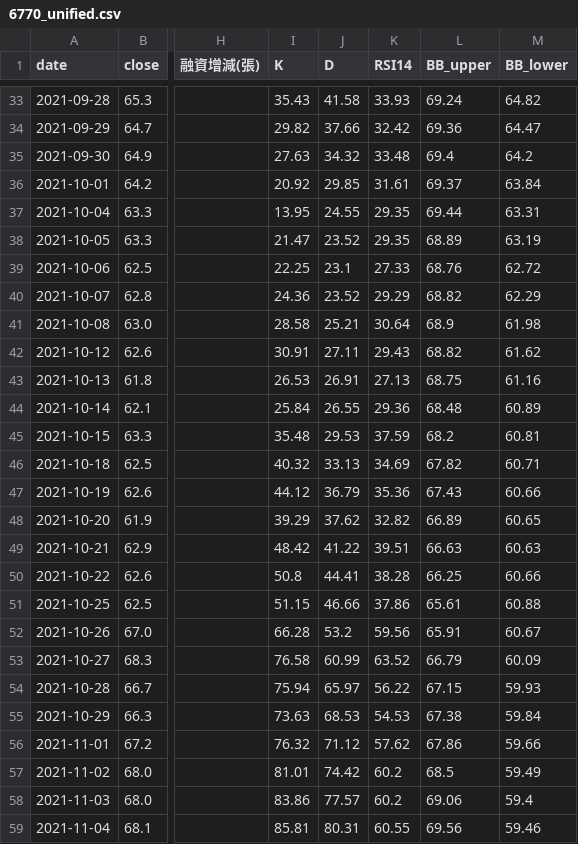
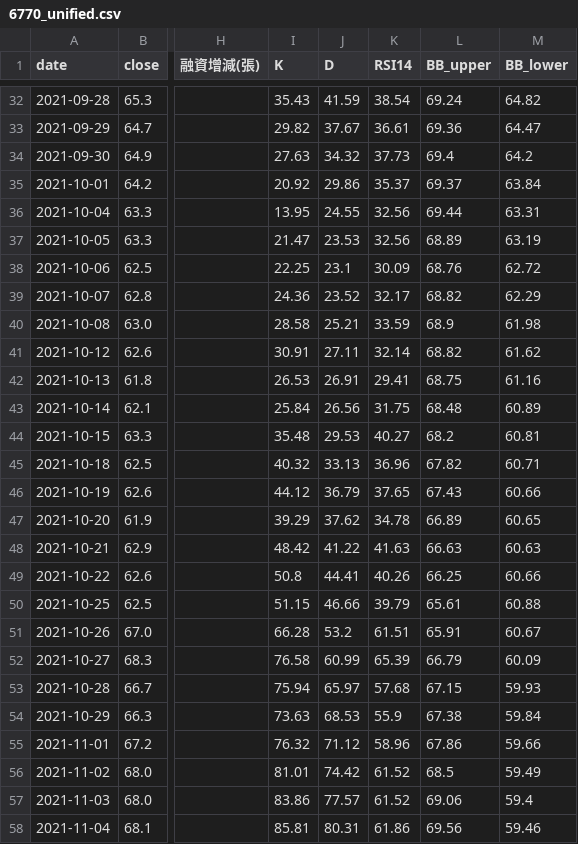
Before and after one commit to wjstudio1030/AI_Stock_Project_V3, a CSV file: docs/data/6770_unified.csv, drawn as a sheet; only a part is shown, gaps mark what is left out; addresses are those after the commit; the diff covers the shown part only; the diff names each change by its address in the sheet, - before the commit and + after, or states it on an @@ line.

```diff
--- a/docs/data/6770_unified.csv
+++ b/docs/data/6770_unified.csv
-J32 (D): 41.58
+J32 (D): 41.59
-K32 (RSI14): 33.93
+K32 (RSI14): 38.54
-J33 (D): 37.66
+J33 (D): 37.67
-K33 (RSI14): 32.42
+K33 (RSI14): 36.61
-K34 (RSI14): 33.48
+K34 (RSI14): 37.73
-J35 (D): 29.85
+J35 (D): 29.86
-K35 (RSI14): 31.61
+K35 (RSI14): 35.37
-K36:K37 (RSI14): 29.35
+K36:K37 (RSI14): 32.56
-J37 (D): 23.52
+J37 (D): 23.53
-K38 (RSI14): 27.33
+K38 (RSI14): 30.09
-K39 (RSI14): 29.29
+K39 (RSI14): 32.17
-K40 (RSI14): 30.64
+K40 (RSI14): 33.59
-K41 (RSI14): 29.43
+K41 (RSI14): 32.14
-K42 (RSI14): 27.13
+K42 (RSI14): 29.41
-J43 (D): 26.55
+J43 (D): 26.56
-K43 (RSI14): 29.36
+K43 (RSI14): 31.75
-K44 (RSI14): 37.59
+K44 (RSI14): 40.27
-K45 (RSI14): 34.69
+K45 (RSI14): 36.96
-K46 (RSI14): 35.36
+K46 (RSI14): 37.65
-K47 (RSI14): 32.82
+K47 (RSI14): 34.78
-K48 (RSI14): 39.51
+K48 (RSI14): 41.63
-K49 (RSI14): 38.28
+K49 (RSI14): 40.26
-K50 (RSI14): 37.86
+K50 (RSI14): 39.79
-K51 (RSI14): 59.56
+K51 (RSI14): 61.51
-K52 (RSI14): 63.52
+K52 (RSI14): 65.39
-K53 (RSI14): 56.22
+K53 (RSI14): 57.68
-K54 (RSI14): 54.53
+K54 (RSI14): 55.9
-K55 (RSI14): 57.62
+K55 (RSI14): 58.96
-K56:K57 (RSI14): 60.2
+K56:K57 (RSI14): 61.52
-K58 (RSI14): 60.55
+K58 (RSI14): 61.86
```
Also changed, not shown: 1 added row, 1 removed row and 135 edited cells elsewhere in this file, docs/data/2337_unified.csv, docs/data/2344_unified.csv, 57 other files.
